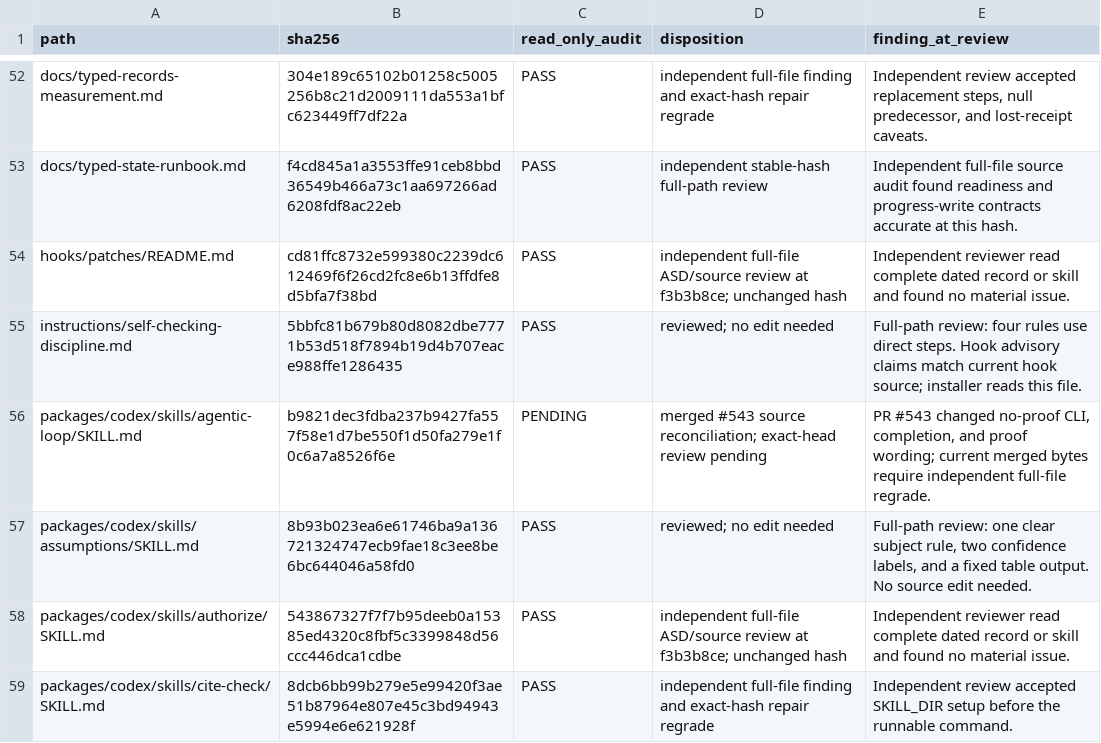
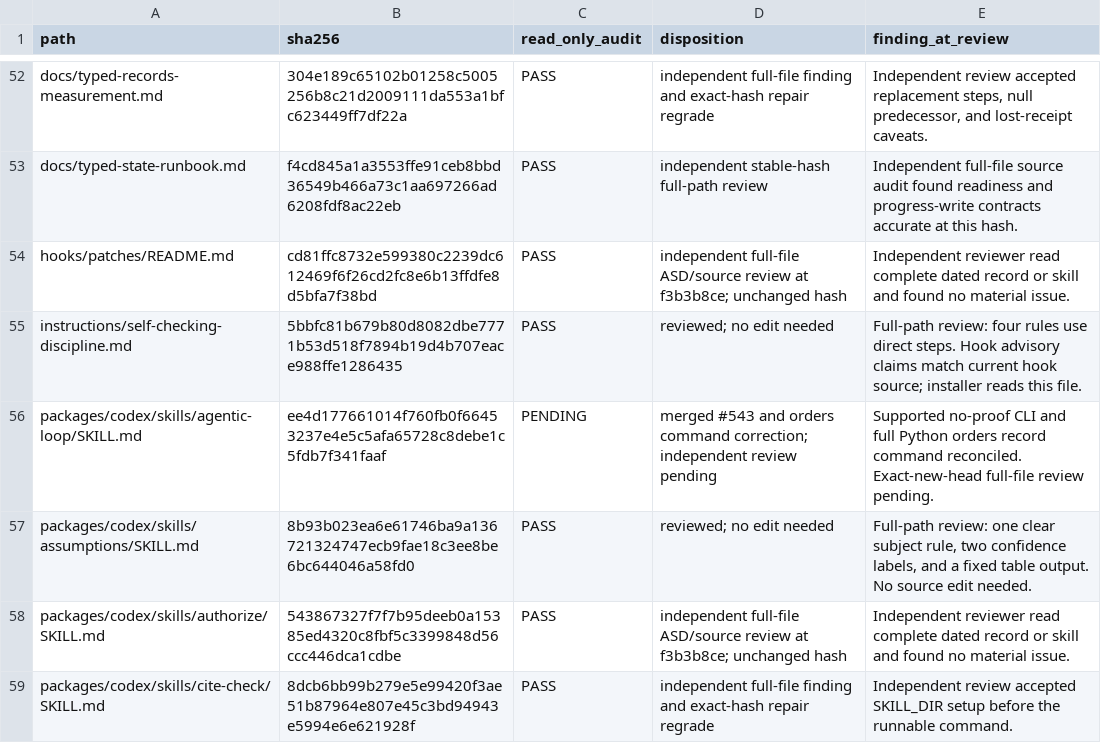
Before and after one commit to blueman82/coderails, a TSV file: docs/asd-markdown-audit.tsv, drawn as a sheet; only a part is shown, gaps mark what is left out.

Commit message:
docs: make Codex orders command runnable

```diff
--- a/docs/asd-markdown-audit.tsv
+++ b/docs/asd-markdown-audit.tsv
@@ -55,3 +55,3 @@ hooks/patches/README.md	cd81ffc8732e599380c2239dc612469f6f26cd2fc8e6b13ffdfe8d5b
 instructions/self-checking-discipline.md	5bbfc81b679b80d8082dbe7771b53d518f7894b19d4b707eace988ffe1286435	PASS	reviewed; no edit needed	Full-path review: four rules use direct steps. Hook advisory claims match current hook source; installer reads this file.
-packages/codex/skills/agentic-loop/SKILL.md	b9821dec3fdba237b9427fa557f58e1d7be550f1d50fa279e1f0c6a7a8526f6e	PENDING	merged #543 source reconciliation; exact-head review pending	PR #543 changed no-proof CLI, completion, and proof wording; current merged bytes require independent full-file regrade.
+packages/codex/skills/agentic-loop/SKILL.md	ee4d177661014f760fb0f66453237e4e5c5afa65728c8debe1c5fdb7f341faaf	PENDING	merged #543 and orders command correction; independent review pending	Supported no-proof CLI and full Python orders record command reconciled. Exact-new-head full-file review pending.
 packages/codex/skills/assumptions/SKILL.md	8b93b023ea6e61746ba9a136721324747ecb9fae18c3ee8be6bc644046a58fd0	PASS	reviewed; no edit needed	Full-path review: one clear subject rule, two confidence labels, and a fixed table output. No source edit needed.
```
Also changed, not shown: 1 other file.
